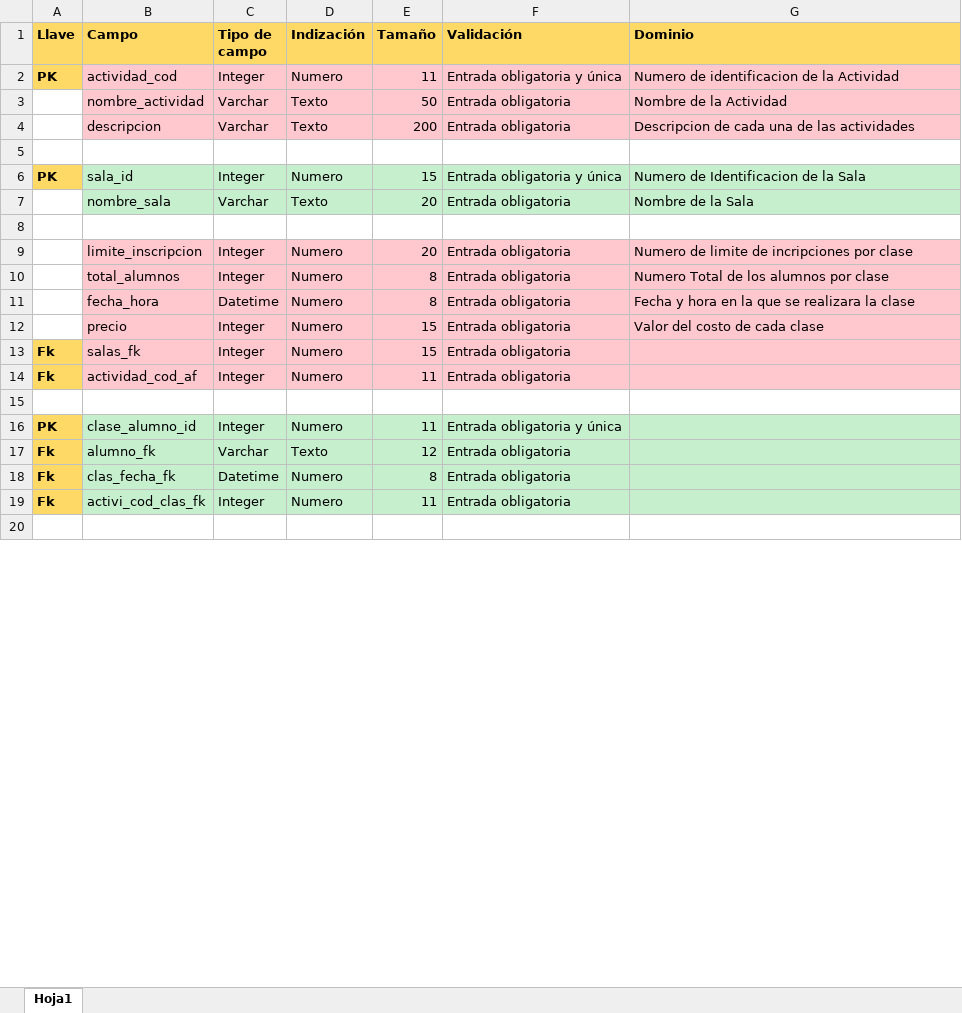
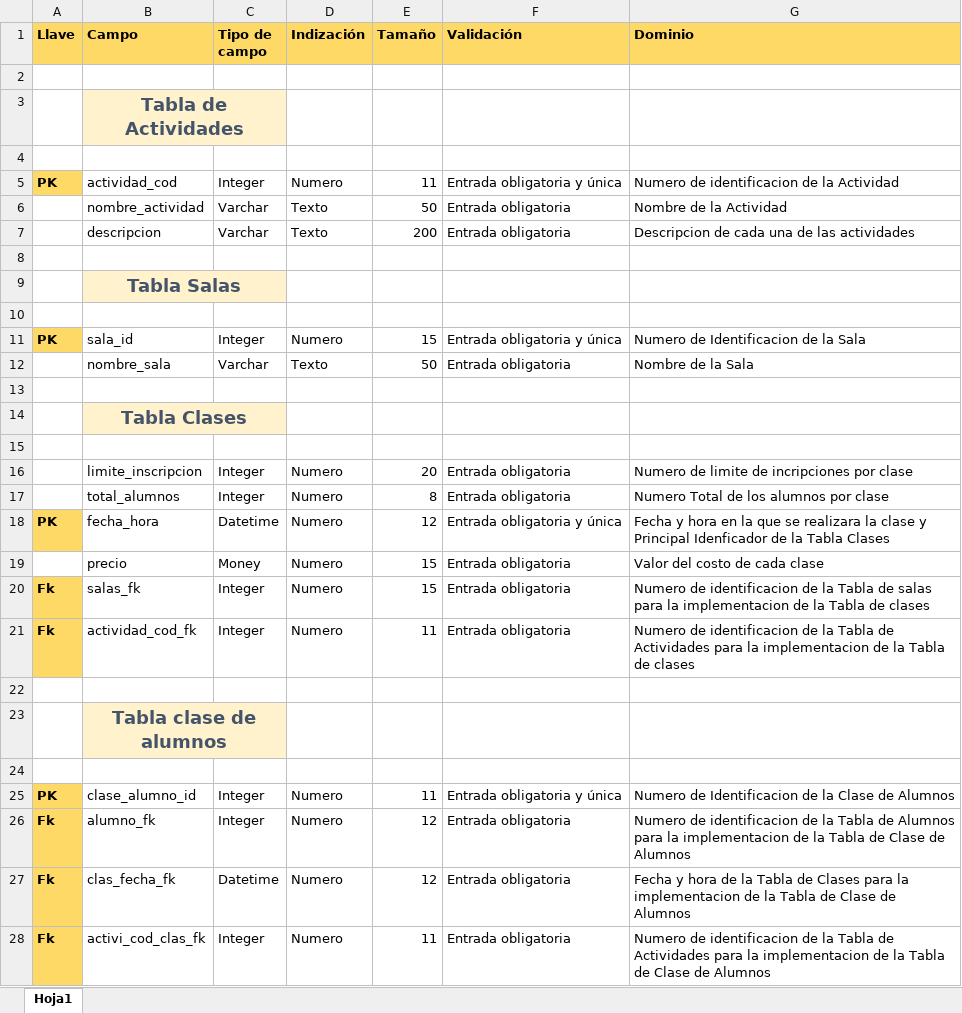
Before and after one commit to Luis-Enrique-Mora/Database-Project, an Excel workbook: Diccionario de datos .xlsx, sheet Hoja1, drawn as a sheet; only a part is shown; the shorter side is filled out with more unchanged rows; values as stored, in another font and other column widths than the file's, no borders; addresses are those after the commit; the diff covers the shown part only; the diff names each change by its address in the sheet, - before the commit and + after, or states it on an @@ line.

Commit message:
Diccionario Terminado

```diff
--- a/Diccionario de datos .xlsx (sheet Hoja1)
+++ b/Diccionario de datos .xlsx (sheet Hoja1)
+row 2: (empty)
+row 3:  | Tabla de Actividades
+row 4: (empty)
-B5:G7 fill: #FFC7CE
+B5:G7 fill: none
+row 9:  | Tabla Salas
+row 10: (empty)
-B11:G12 fill: #C6EFCE
+B11:G12 fill: none
-E12 (Tamaño): 20
+E12 (Tamaño): 50
+row 13: (empty)
+row 14:  | Tabla Clases
-B16:G21 fill: #FFC7CE
+B16:G21 fill: none
-A18 (Llave): (empty)
+A18 (Llave): PK
-A18 fill: none
+A18 fill: #FFD966
-E18 (Tamaño): 8
+E18 (Tamaño): 12
-F18 (Validación): Entrada obligatoria
+F18 (Validación): Entrada obligatoria y única
-G18 (Dominio): …la clase
+G18 (Dominio): …la clase y Principal Idenficador de la Tabla Clases
-C19 (Tipo de campo): Integer
+C19 (Tipo de campo): Money
-G20 (Dominio): (empty)
+G20 (Dominio): Numero de identificacion de la Tabla de salas para la implementacion de la Tabla de clases
-B21 (Campo): actividad_cod_af
+B21 (Campo): actividad_cod_fk
-G21 (Dominio): (empty)
+G21 (Dominio): Numero de identificacion de la Tabla de Actividades para la implementacion de la Tabla de clases
+row 23:  | Tabla clase de alumnos
+row 24: (empty)
-B25:G28 fill: #C6EFCE
+B25:G28 fill: none
-G25 (Dominio): (empty)
+G25 (Dominio): Numero de Identificacion de la Clase de Alumnos
-C26 (Tipo de campo): Varchar
+C26 (Tipo de campo): Integer
-D26 (Indización): Texto
+D26 (Indización): Numero
-G26 (Dominio): (empty)
+G26 (Dominio): Numero de identificacion de la Tabla de Alumnos para la implementacion de la Tabla de Clase de Alumnos
-E27 (Tamaño): 8
+E27 (Tamaño): 12
-G27 (Dominio): (empty)
+G27 (Dominio): Fecha y hora de la Tabla de Clases para la implementacion de la Tabla de Clase de Alumnos
-G28 (Dominio): (empty)
+G28 (Dominio): Numero de identificacion de la Tabla de Actividades para la implementacion de la Tabla de Clase de Alumnos
```
Also changed, not shown: 12 added rows, 11 edited cells and cell formats elsewhere in this sheet.
